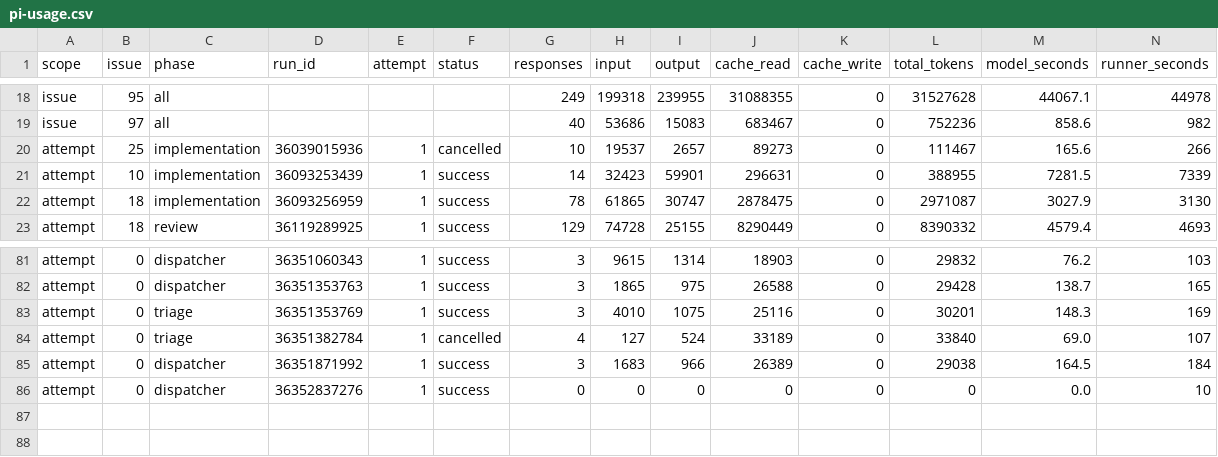
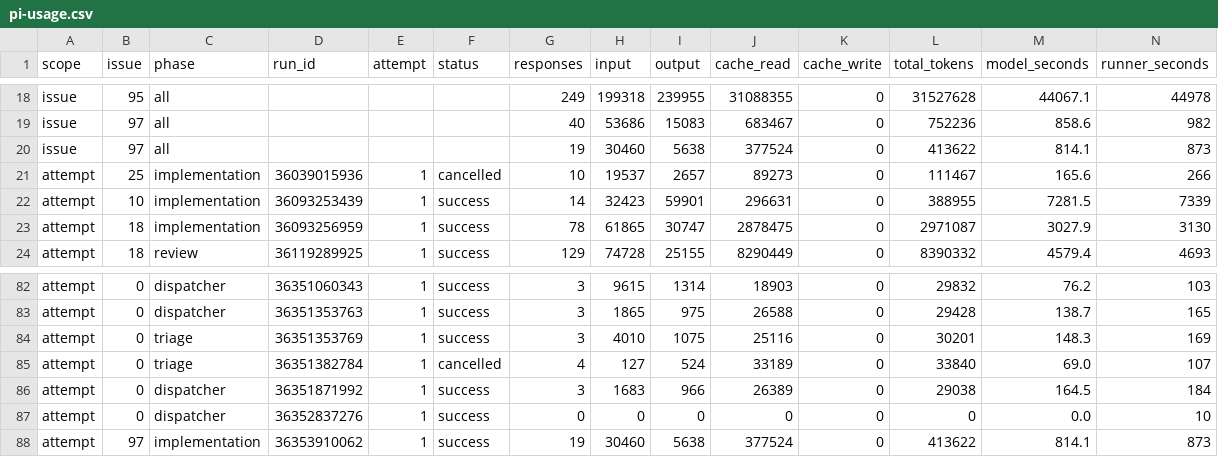
Before and after one commit to YuriiSokolenko/social-mcp, a CSV file: reports/pi-usage.csv, drawn as a sheet; only a part is shown, gaps mark what is left out; rows hold the shown columns only; the diff names each change by its address in the sheet, - before the commit and + after, or states it on an @@ line.

```diff
--- a/reports/pi-usage.csv
+++ b/reports/pi-usage.csv
+row 20: issue | 97 | all |  |  |  | 19 | 30460 | 5638 | 377524 | 0 | 413622 | 814.1 | 873
+row 88: attempt | 97 | implementation | 36353910062 | 1 | success | 19 | 30460 | 5638 | 377524 | 0 | 413622 | 814.1 | 873
```
